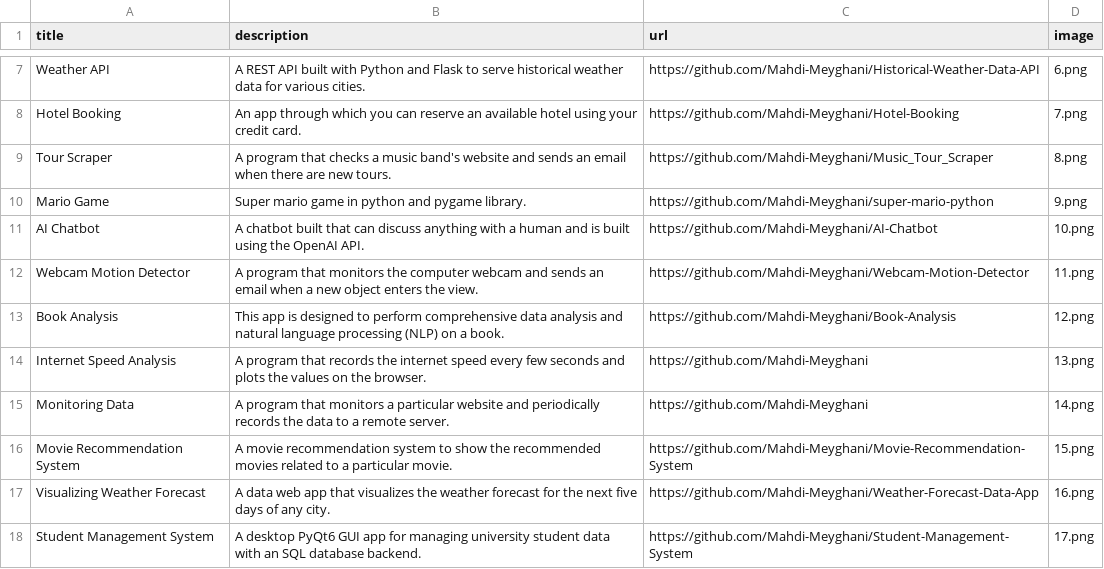
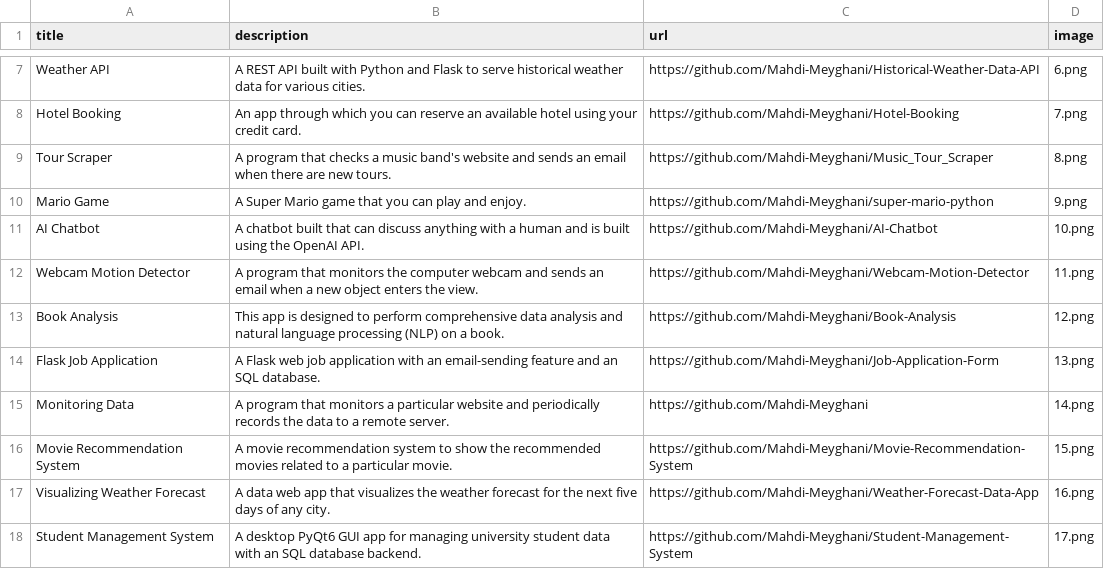
Before and after one commit to Mahdi-Meyghani/Portfolio-Website, a CSV file: data.csv, drawn as a sheet; only a part is shown, gaps mark what is left out.

Commit message:
Add flask job application

```diff
--- a/data.csv
+++ b/data.csv
@@ -9,3 +9,3 @@ Hotel Booking;An app through which you can reserve an available hotel using your
 Tour Scraper;A program that checks a music band's website and sends an email when there are new tours.;https://github.com/Mahdi-Meyghani/Music_Tour_Scraper;8.png
-Mario Game;Super mario game in python and pygame library.;https://github.com/Mahdi-Meyghani/super-mario-python;9.png
+Mario Game;A Super Mario game that you can play and enjoy.;https://github.com/Mahdi-Meyghani/super-mario-python;9.png
 AI Chatbot;A chatbot built that can discuss anything with a human and is built using the OpenAI API.;https://github.com/Mahdi-Meyghani/AI-Chatbot;10.png
@@ -13,3 +13,3 @@ Webcam Motion Detector;A program that monitors the computer webcam and sends an
 Book Analysis;This app is designed to perform comprehensive data analysis and natural language processing (NLP) on a book.;https://github.com/Mahdi-Meyghani/Book-Analysis;12.png
-Internet Speed Analysis;A program that records the internet speed every few seconds and plots the values on the browser.;https://github.com/Mahdi-Meyghani;13.png
+Flask Job Application;A Flask web job application with an email-sending feature and an SQL database.;https://github.com/Mahdi-Meyghani/Job-Application-Form;13.png
 Monitoring Data;A program that monitors a particular website and periodically records the data to a remote server.;https://github.com/Mahdi-Meyghani;14.png
```
Also changed, not shown: 1 other file.
